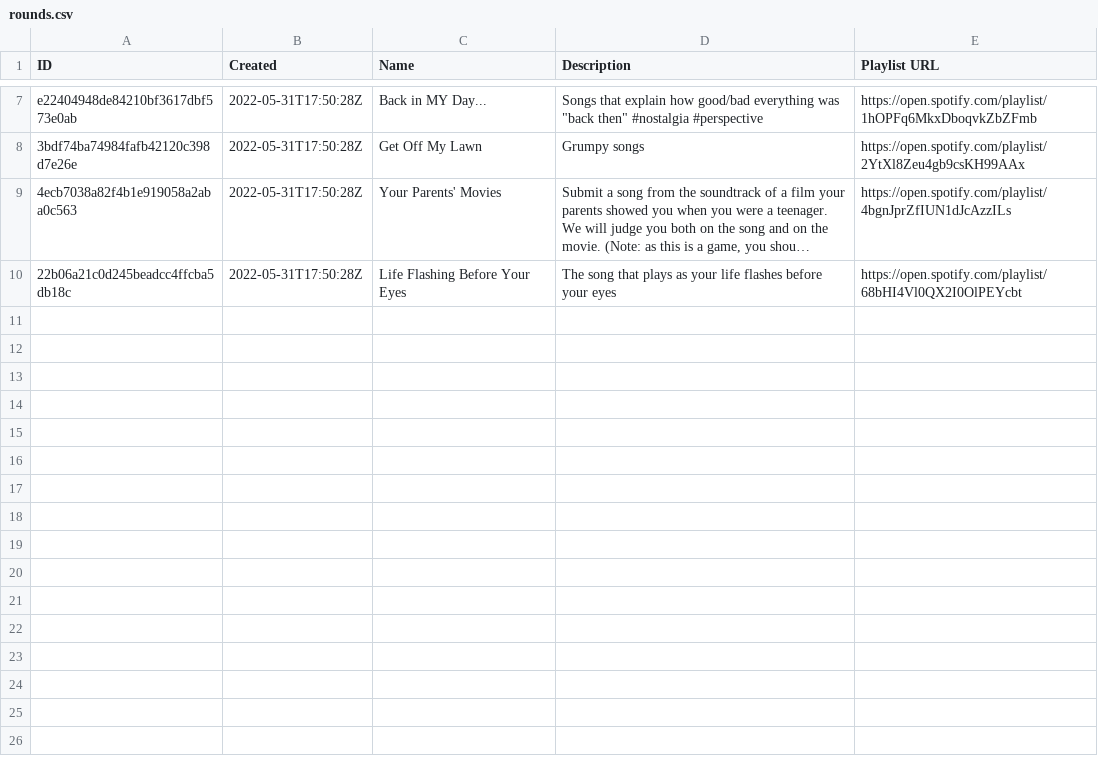
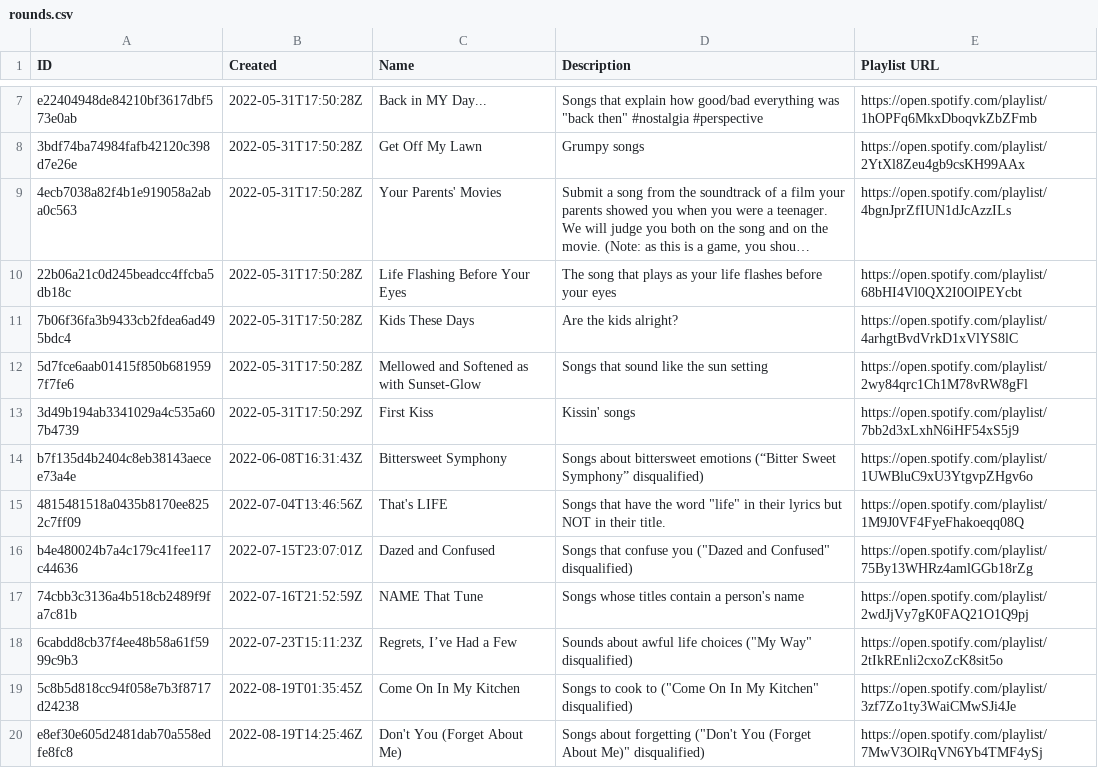
Before and after one commit to clydeiii/musicleague, a CSV file: data/superfam-s2/rounds.csv, drawn as a sheet; only a part is shown, gaps mark what is left out; long unchanged cells end in ….

```diff
--- a/data/superfam-s2/rounds.csv
+++ b/data/superfam-s2/rounds.csv
@@ -10 +10,11 @@ e22404948de84210bf3617dbf573e0ab,2022-05-31T17:50:28Z,Back in MY Day...,"Songs t
 22b06a21c0d245beadcc4ffcba5db18c,2022-05-31T17:50:28Z,Life Flashing Before Your Eyes,The song that plays as your life flashes before your eyes,https://open.spotify.com/playlist/68bHI4Vl0QX2I0OlPEYcbt
+7b06f36fa3b9433cb2fdea6ad495bdc4,2022-05-31T17:50:28Z,Kids These Days,Are the kids alright?,https://open.spotify.com/playlist/4arhgtBvdVrkD1xVlYS8lC
+5d7fce6aab01415f850b6819597f7fe6,2022-05-31T17:50:28Z,Mellowed and Softened as with Sunset-Glow,Songs that sound like the sun setting,https://open.spotify.com/playlist/2wy84qrc1Ch1M78vRW8gFl
+3d49b194ab3341029a4c535a607b4739,2022-05-31T17:50:29Z,First Kiss,Kissin' songs,https://open.spotify.com/playlist/7bb2d3xLxhN6iHF54xS5j9
+b7f135d4b2404c8eb38143aecee73a4e,2022-06-08T16:31:43Z,Bittersweet Symphony ,Songs about bittersweet emotions (“Bitter Sweet Symphony” disqualified),https://open.spotify.com/playlist/1UWBluC9xU3YtgvpZHgv6o
+4815481518a0435b8170ee8252c7ff09,2022-07-04T13:46:56Z,That's LIFE,"Songs that have the word ""life"" in their lyrics but NOT in their title.",https://open.spotify.com/playlist/1M9J0VF4FyeFhakoeqq08Q
+b4e480024b7a4c179c41fee117c44636,2022-07-15T23:07:01Z,Dazed and Confused,"Songs that confuse you (""Dazed and Confused"" disqualified)",https://open.spotify.com/playlist/75By13WHRz4amlGGb18rZg
+74cbb3c3136a4b518cb2489f9fa7c81b,2022-07-16T21:52:59Z,NAME That Tune,Songs whose titles contain a person's name,https://open.spotify.com/playlist/2wdJjVy7gK0FAQ21O1Q9pj
+6cabdd8cb37f4ee48b58a61f5999c9b3,2022-07-23T15:11:23Z,"Regrets, I’ve Had a Few","Sounds about awful life choices (""My Way"" disqualified)",https://open.spotify.com/playlist/2tIkREnli2cxoZcK8sit5o
+5c8b5d818cc94f058e7b3f8717d24238,2022-08-19T01:35:45Z,Come On In My Kitchen,"Songs to cook to (""Come On In My Kitchen"" disqualified)",https://open.spotify.com/playlist/3zf7Zo1ty3WaiCMwSJi4Je
+e8ef30e605d2481dab70a558edfe8fc8,2022-08-19T14:25:46Z,Don't You (Forget About Me),"Songs about forgetting (""Don't You (Forget About Me)"" disqualified)",https://open.spotify.com/playlist/7MwV3OlRqVN6Yb4TMF4ySj
```
Also changed, not shown: 10 other files.
